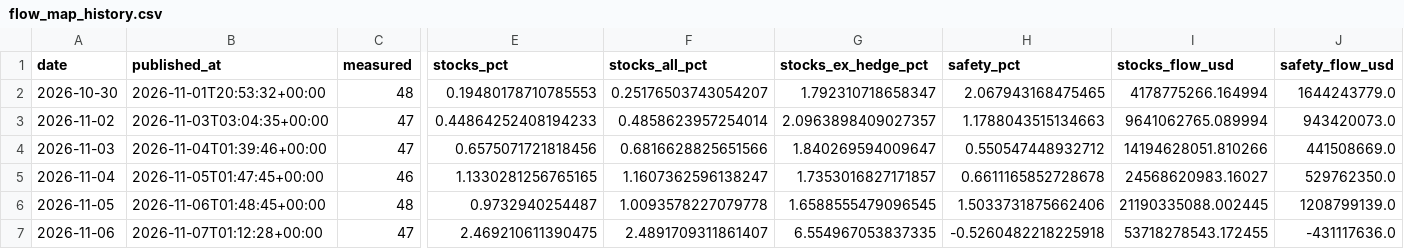
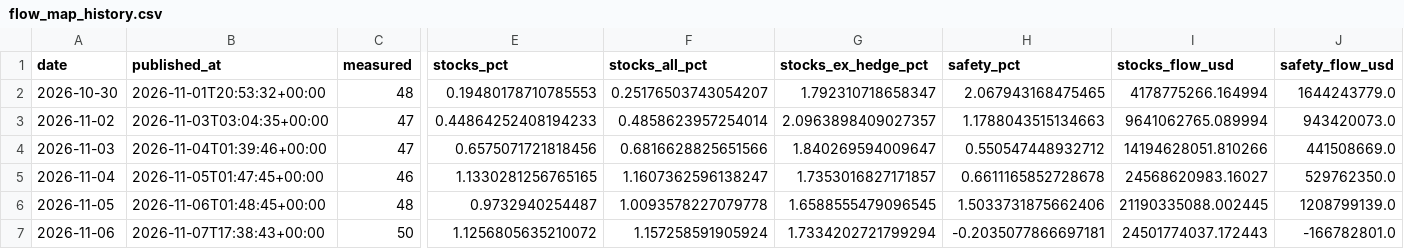
Before and after one commit to timothylundeen2008-web/Portfolio-Tracker, a CSV file: data/flow_map_history.csv, drawn as a sheet; only a part is shown, gaps mark what is left out; the diff covers the shown part only; the diff names each change by its address in the sheet, - before the commit and + after, or states it on an @@ line.

```diff
--- a/data/flow_map_history.csv
+++ b/data/flow_map_history.csv
-B7 (published_at): 2026-11-07T01:12:28+00:00
+B7 (published_at): 2026-11-07T17:38:43+00:00
-C7 (measured): 47
+C7 (measured): 50
-E7 (stocks_pct): 2.469210611390475
+E7 (stocks_pct): 1.1256805635210072
-F7 (stocks_all_pct): 2.4891709311861407
+F7 (stocks_all_pct): 1.157258591905924
-G7 (stocks_ex_hedge_pct): 6.554967053837335
+G7 (stocks_ex_hedge_pct): 1.7334202721799294
-H7 (safety_pct): -0.5260482218225918
+H7 (safety_pct): -0.2035077866697181
-I7 (stocks_flow_usd): 53718278543.172455
+I7 (stocks_flow_usd): 24501774037.172443
-J7 (safety_flow_usd): -431117636.0
+J7 (safety_flow_usd): -166782801.0
```
Also changed, not shown: 8 edited cells elsewhere in this file.
